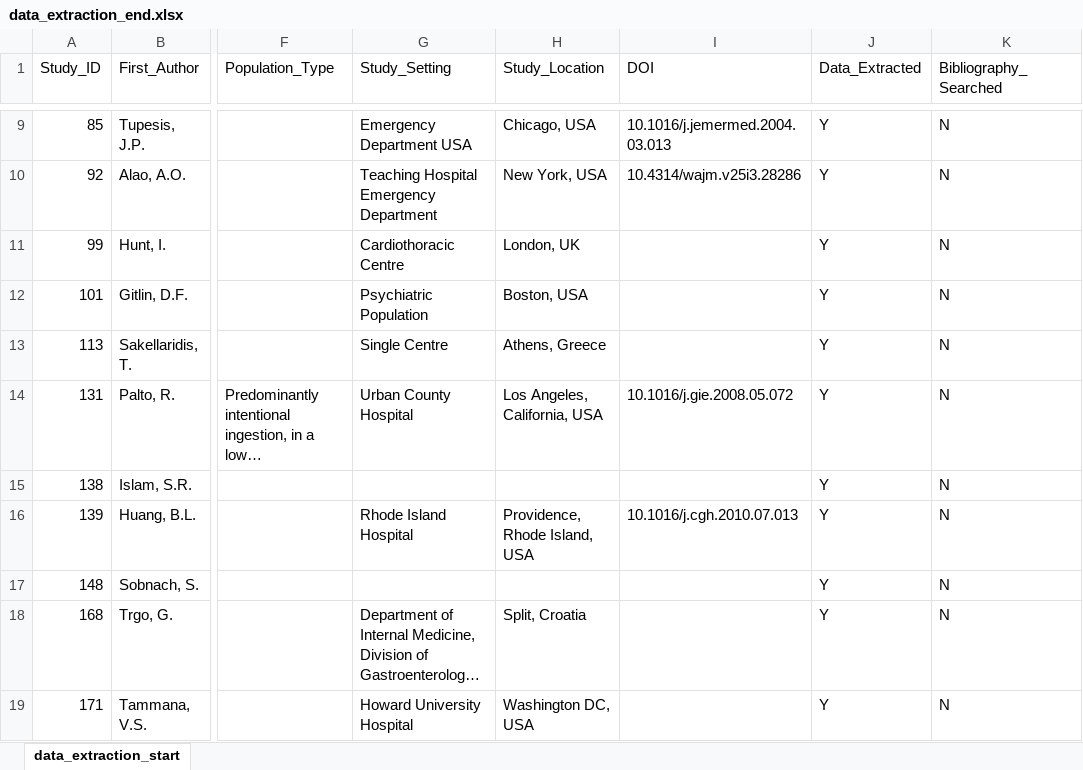
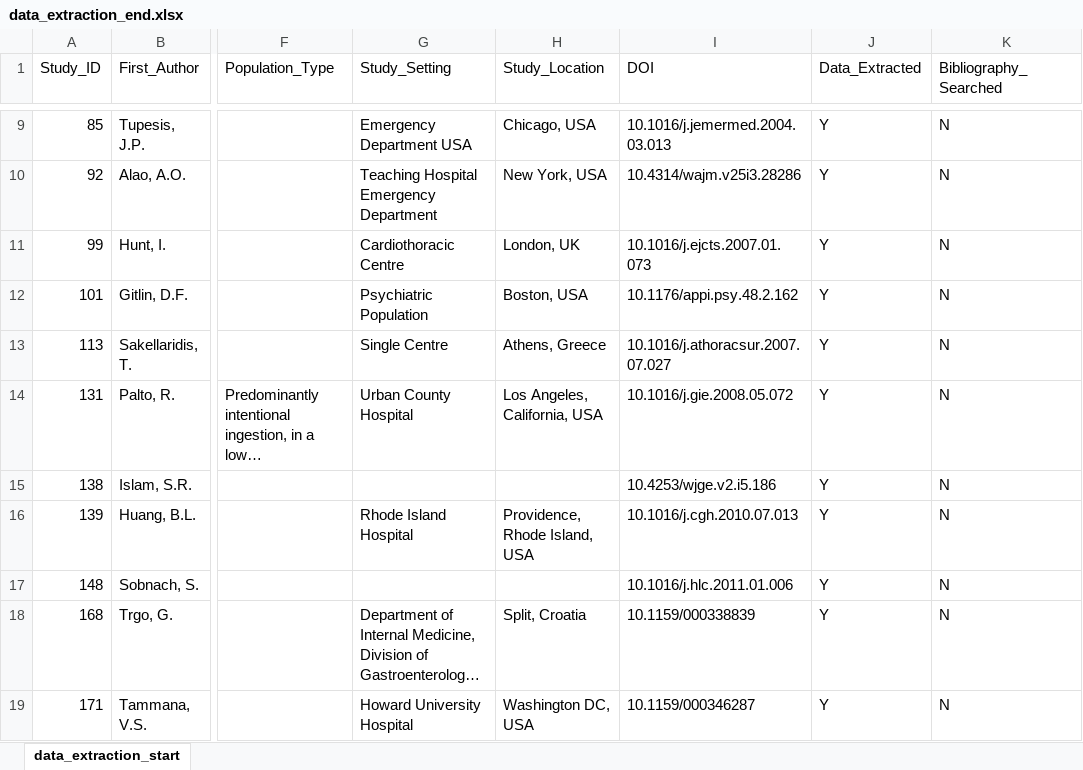
Before and after one commit to jackgedge/iifo_systematic_review, an Excel workbook: input/raw_data/data_extraction/data_extraction_end.xlsx, sheet data_extraction_start, drawn as a sheet; only a part is shown, gaps mark what is left out; long unchanged cells end in …; values as stored, in another font and other column widths than the file's, no borders; the diff covers the shown part only; the diff names each change by its address in the sheet, - before the commit and + after, or states it on an @@ line.

Commit message:
Completed bibliography search

```diff
--- a/input/raw_data/data_extraction/data_extraction_end.xlsx (sheet data_extraction_start)
+++ b/input/raw_data/data_extraction/data_extraction_end.xlsx (sheet data_extraction_start)
-I11 (DOI): (empty)
+I11 (DOI): 10.1016/j.ejcts.2007.01.073
-I12 (DOI): (empty)
+I12 (DOI): 10.1176/appi.psy.48.2.162
-I13 (DOI): (empty)
+I13 (DOI): 10.1016/j.athoracsur.2007.07.027
-I15 (DOI): (empty)
+I15 (DOI): 10.4253/wjge.v2.i5.186
-I17 (DOI): (empty)
+I17 (DOI): 10.1016/j.hlc.2011.01.006
-I18 (DOI): (empty)
+I18 (DOI): 10.1159/000338839
-I19 (DOI): (empty)
+I19 (DOI): 10.1159/000346287
```
Also changed, not shown: 16 edited cells elsewhere in this sheet, input/raw_data/data_extraction/series_data_end.xlsx, 31 other files.
